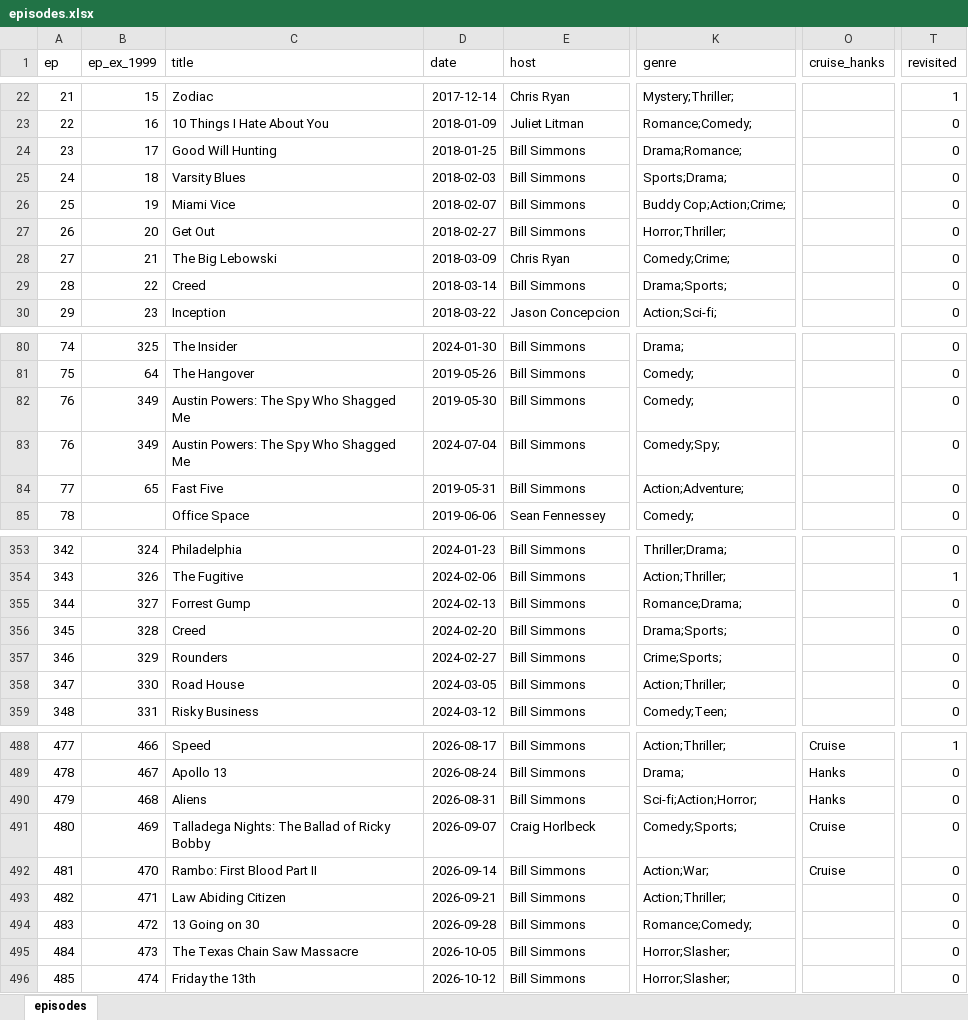
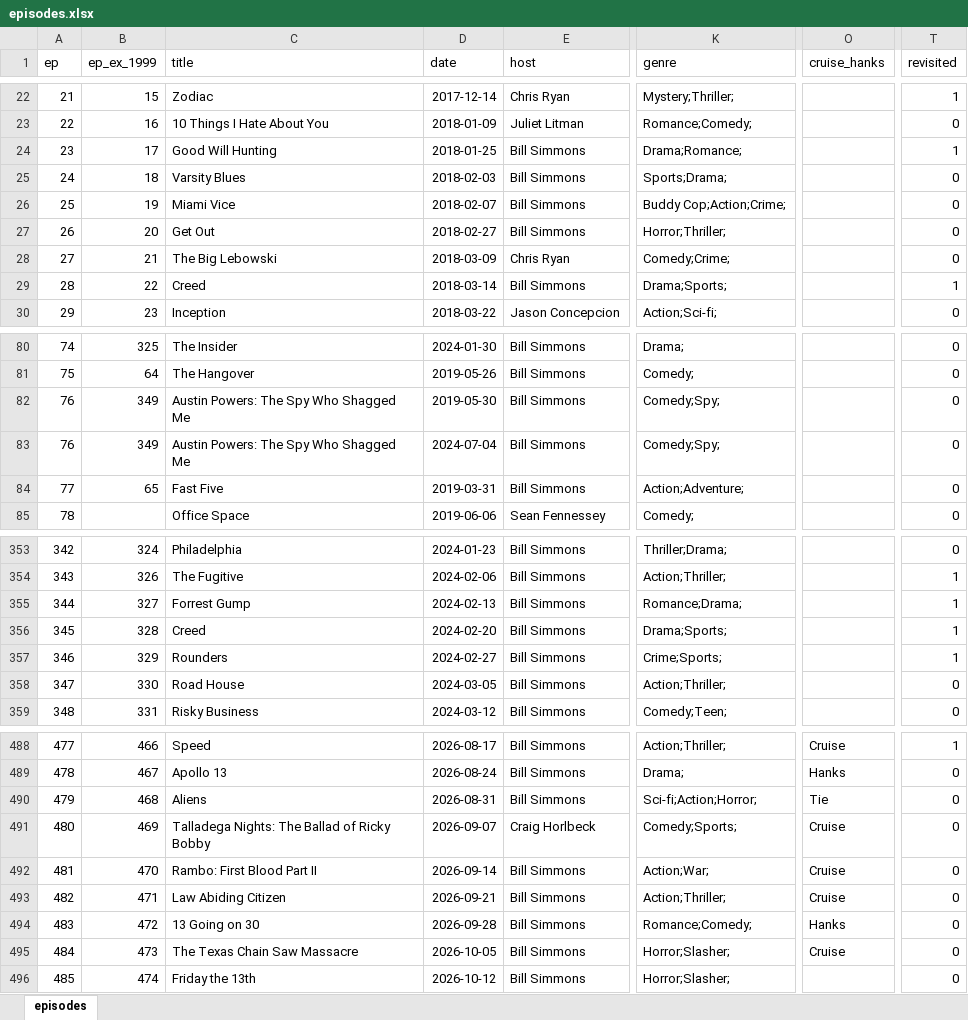
Before and after one commit to myreprise/rewatchables, an Excel workbook: data/episodes.xlsx, sheet episodes, drawn as a sheet; only a part is shown, gaps mark what is left out; values as stored, in another font and other column widths than the file's, no borders; conditional formats and table styles not drawn; the diff covers the shown part only; the diff names each change by its address in the sheet, - before the commit and + after, or states it on an @@ line.

```diff
--- a/data/episodes.xlsx (sheet episodes)
+++ b/data/episodes.xlsx (sheet episodes)
-T24 (revisited): 0
+T24 (revisited): 1
-T29 (revisited): 0
+T29 (revisited): 1
-K82 (genre): Comedy;
+K82 (genre): Comedy;Spy;
-D84 (date): 2019-05-31
+D84 (date): 2019-03-31
-T355:T357 (revisited): 0
+T355:T357 (revisited): 1
-O490 (cruise_hanks): Hanks
+O490 (cruise_hanks): Tie
-O493 (cruise_hanks): (empty)
+O493 (cruise_hanks): Cruise
-O494 (cruise_hanks): (empty)
+O494 (cruise_hanks): Hanks
-O495 (cruise_hanks): (empty)
+O495 (cruise_hanks): Cruise
```
Also changed, not shown: 10 edited cells elsewhere in this sheet, 2 other files.
